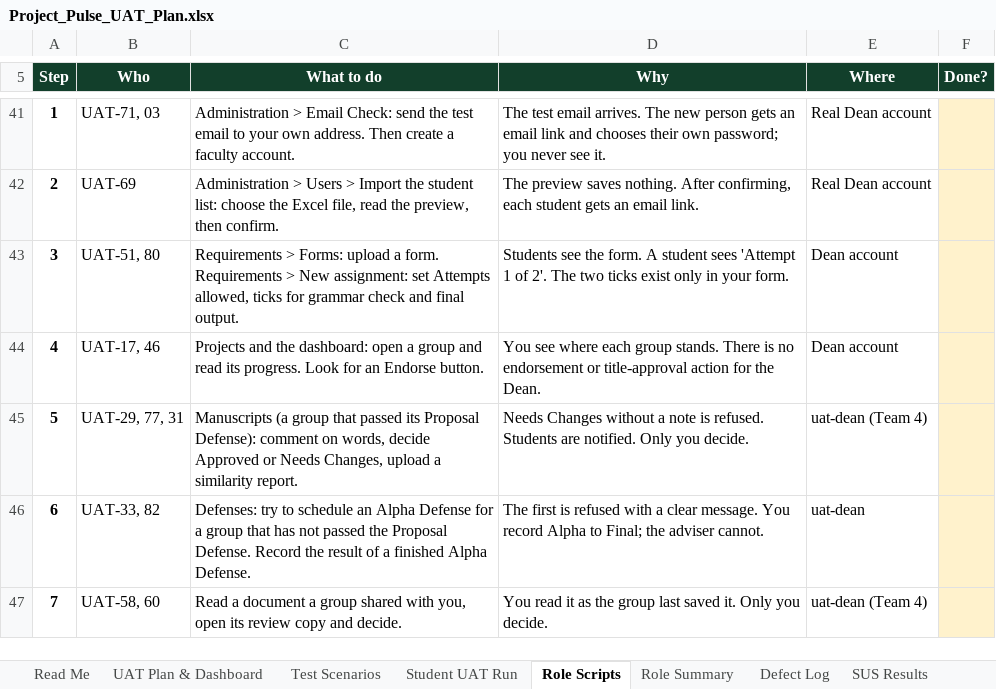
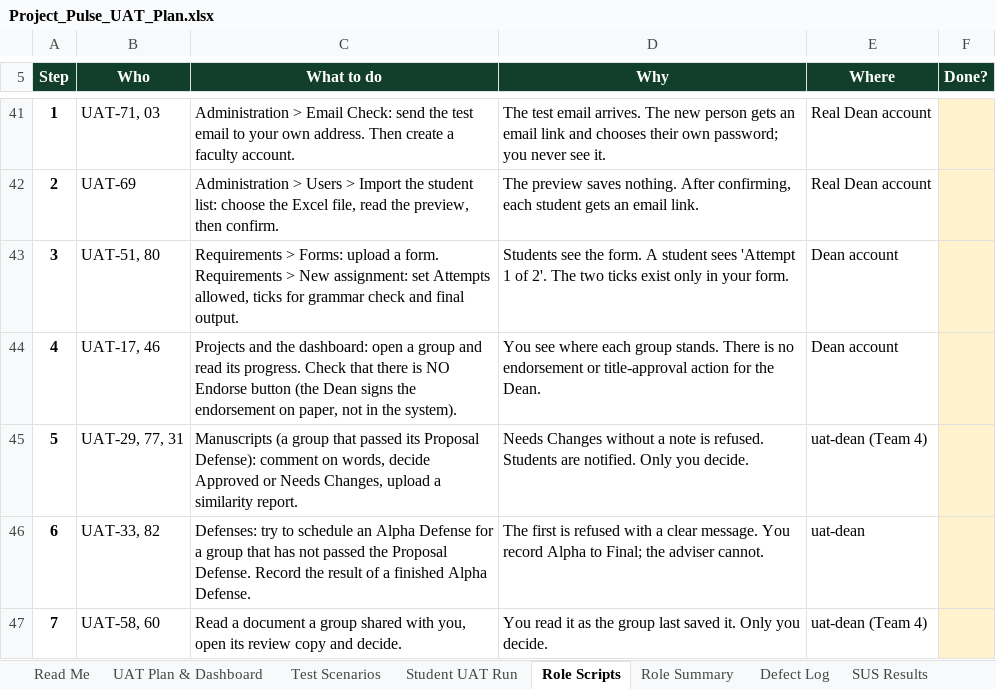
Before and after one commit to sevm844/Project_Pulse_System, an Excel workbook: docs/Project_Pulse_UAT_Plan.xlsx, sheet Role Scripts, drawn as a sheet; only a part is shown, gaps mark what is left out; values as stored, in another font and other column widths than the file's, no borders; the diff names each change by its address in the sheet, - before the commit and + after, or states it on an @@ line.

```diff
--- a/docs/Project_Pulse_UAT_Plan.xlsx (sheet Role Scripts)
+++ b/docs/Project_Pulse_UAT_Plan.xlsx (sheet Role Scripts)
-C44 (What to do): …its progress. Look for an Endorse button.
+C44 (What to do): …its progress. Check that there is NO Endorse button (the Dean signs the endorsement on paper, not in the system).
```
Also changed, not shown: sheet Test Scenarios.
